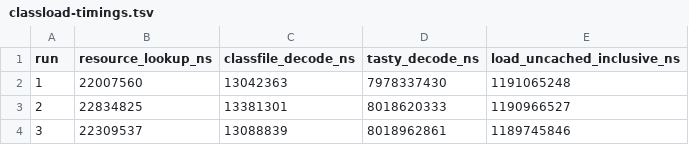
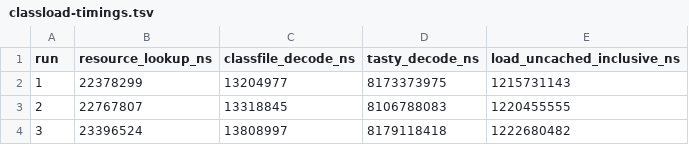
Before and after one commit to scytrowski/dotty-rs, a TSV file: docs/typer-tasty-hotpath-evidence/instrumented/classload-timings.tsv, drawn as a sheet.

```diff
--- a/docs/typer-tasty-hotpath-evidence/instrumented/classload-timings.tsv
+++ b/docs/typer-tasty-hotpath-evidence/instrumented/classload-timings.tsv
@@ -1,4 +1,4 @@
 run	resource_lookup_ns	classfile_decode_ns	tasty_decode_ns	load_uncached_inclusive_ns
-1	22007560	13042363	7978337430	1191065248
-2	22834825	13381301	8018620333	1190966527
-3	22309537	13088839	8018962861	1189745846
+1	22378299	13204977	8173373975	1215731143
+2	22767807	13318845	8106788083	1220455555
+3	23396524	13808997	8179118418	1222680482
```
Also changed, not shown: docs/typer-tasty-hotpath-evidence/instrumented/match-resolver.tsv, docs/typer-tasty-hotpath-evidence/instrumented/match-tasty-phases.tsv, 8 other files.
